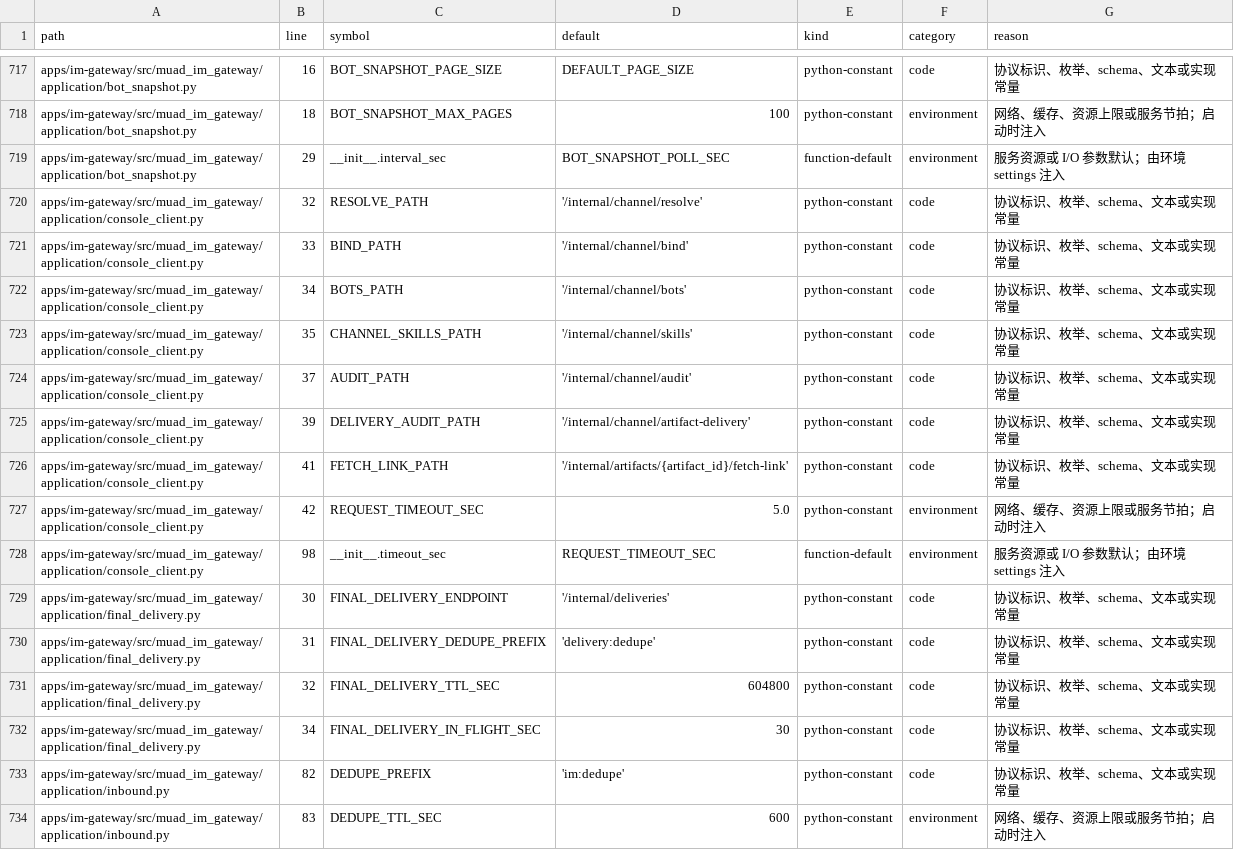
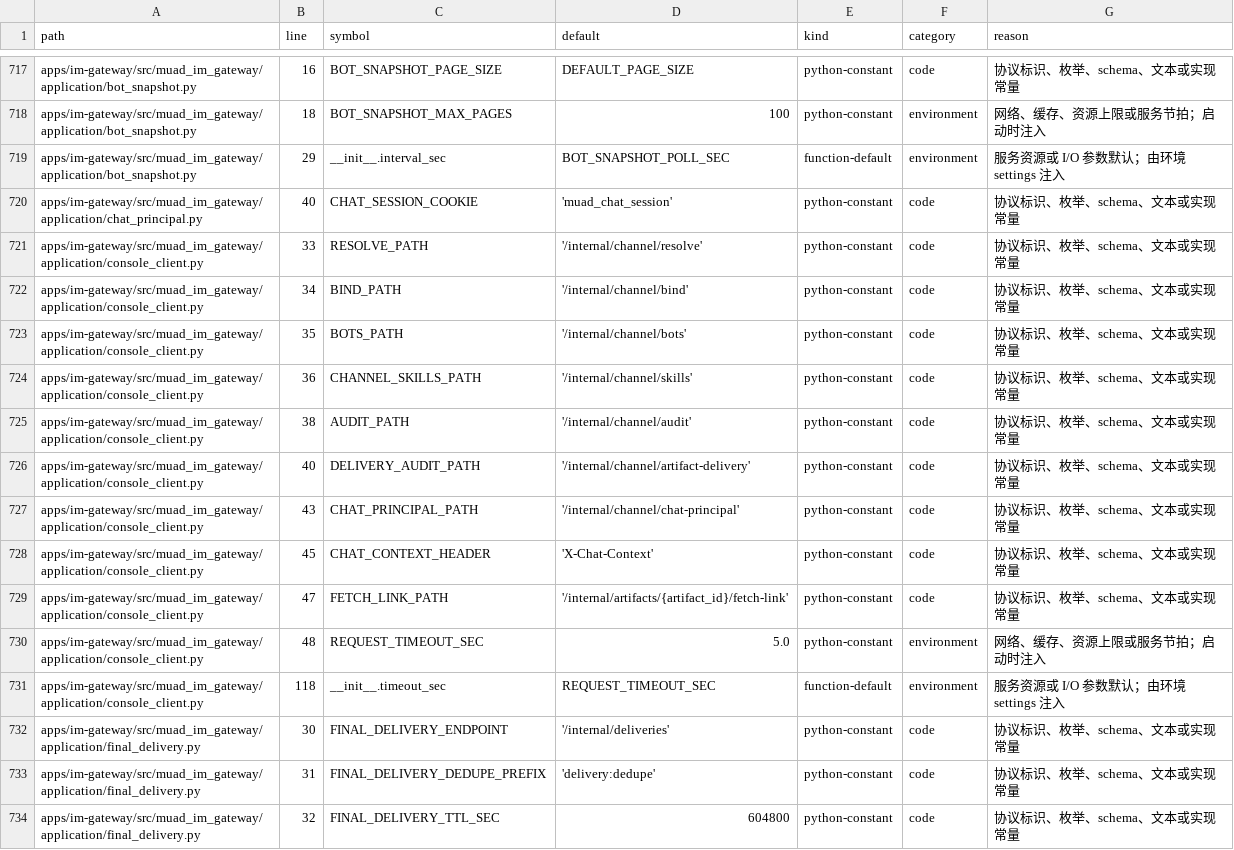
Before and after one commit to Michaelxwb/fluxion-harness, a CSV file: docs/configuration-inventory.csv, drawn as a sheet; only a part is shown, gaps mark what is left out; the shorter side is filled out with more unchanged rows.

Commit message:
cf-task(TASK-044): Gateway CHAT主体及长流复核

```diff
--- a/docs/configuration-inventory.csv
+++ b/docs/configuration-inventory.csv
@@ -719,11 +719,14 @@ apps/im-gateway/src/muad_im_gateway/application/bot_snapshot.py,18,BOT_SNAPSHOT_
 apps/im-gateway/src/muad_im_gateway/application/bot_snapshot.py,29,__init__.interval_sec,BOT_SNAPSHOT_POLL_SEC,function-default,environment,服务资源或 I/O 参数默认；由环境 settings 注入
-apps/im-gateway/src/muad_im_gateway/application/console_client.py,32,RESOLVE_PATH,'/internal/channel/resolve',python-constant,code,协议标识、枚举、schema、文本或实现常量
-apps/im-gateway/src/muad_im_gateway/application/console_client.py,33,BIND_PATH,'/internal/channel/bind',python-constant,code,协议标识、枚举、schema、文本或实现常量
-apps/im-gateway/src/muad_im_gateway/application/console_client.py,34,BOTS_PATH,'/internal/channel/bots',python-constant,code,协议标识、枚举、schema、文本或实现常量
-apps/im-gateway/src/muad_im_gateway/application/console_client.py,35,CHANNEL_SKILLS_PATH,'/internal/channel/skills',python-constant,code,协议标识、枚举、schema、文本或实现常量
-apps/im-gateway/src/muad_im_gateway/application/console_client.py,37,AUDIT_PATH,'/internal/channel/audit',python-constant,code,协议标识、枚举、schema、文本或实现常量
-apps/im-gateway/src/muad_im_gateway/application/console_client.py,39,DELIVERY_AUDIT_PATH,'/internal/channel/artifact-delivery',python-constant,code,协议标识、枚举、schema、文本或实现常量
-apps/im-gateway/src/muad_im_gateway/application/console_client.py,41,FETCH_LINK_PATH,'/internal/artifacts/{artifact_id}/fetch-link',python-constant,code,协议标识、枚举、schema、文本或实现常量
-apps/im-gateway/src/muad_im_gateway/application/console_client.py,42,REQUEST_TIMEOUT_SEC,5.0,python-constant,environment,网络、缓存、资源上限或服务节拍；启动时注入
-apps/im-gateway/src/muad_im_gateway/application/console_client.py,98,__init__.timeout_sec,REQUEST_TIMEOUT_SEC,function-default,environment,服务资源或 I/O 参数默认；由环境 settings 注入
+apps/im-gateway/src/muad_im_gateway/application/chat_principal.py,40,CHAT_SESSION_COOKIE,'muad_chat_session',python-constant,code,协议标识、枚举、schema、文本或实现常量
+apps/im-gateway/src/muad_im_gateway/application/console_client.py,33,RESOLVE_PATH,'/internal/channel/resolve',python-constant,code,协议标识、枚举、schema、文本或实现常量
+apps/im-gateway/src/muad_im_gateway/application/console_client.py,34,BIND_PATH,'/internal/channel/bind',python-constant,code,协议标识、枚举、schema、文本或实现常量
+apps/im-gateway/src/muad_im_gateway/application/console_client.py,35,BOTS_PATH,'/internal/channel/bots',python-constant,code,协议标识、枚举、schema、文本或实现常量
+apps/im-gateway/src/muad_im_gateway/application/console_client.py,36,CHANNEL_SKILLS_PATH,'/internal/channel/skills',python-constant,code,协议标识、枚举、schema、文本或实现常量
+apps/im-gateway/src/muad_im_gateway/application/console_client.py,38,AUDIT_PATH,'/internal/channel/audit',python-constant,code,协议标识、枚举、schema、文本或实现常量
+apps/im-gateway/src/muad_im_gateway/application/console_client.py,40,DELIVERY_AUDIT_PATH,'/internal/channel/artifact-delivery',python-constant,code,协议标识、枚举、schema、文本或实现常量
+apps/im-gateway/src/muad_im_gateway/application/console_client.py,43,CHAT_PRINCIPAL_PATH,'/internal/channel/chat-principal',python-constant,code,协议标识、枚举、schema、文本或实现常量
+apps/im-gateway/src/muad_im_gateway/application/console_client.py,45,CHAT_CONTEXT_HEADER,'X-Chat-Context',python-constant,code,协议标识、枚举、schema、文本或实现常量
+apps/im-gateway/src/muad_im_gateway/application/console_client.py,47,FETCH_LINK_PATH,'/internal/artifacts/{artifact_id}/fetch-link',python-constant,code,协议标识、枚举、schema、文本或实现常量
+apps/im-gateway/src/muad_im_gateway/application/console_client.py,48,REQUEST_TIMEOUT_SEC,5.0,python-constant,environment,网络、缓存、资源上限或服务节拍；启动时注入
+apps/im-gateway/src/muad_im_gateway/application/console_client.py,118,__init__.timeout_sec,REQUEST_TIMEOUT_SEC,function-default,environment,服务资源或 I/O 参数默认；由环境 settings 注入
 apps/im-gateway/src/muad_im_gateway/application/final_delivery.py,30,FINAL_DELIVERY_ENDPOINT,'/internal/deliveries',python-constant,code,协议标识、枚举、schema、文本或实现常量
```
Also changed, not shown: 8 other files.
